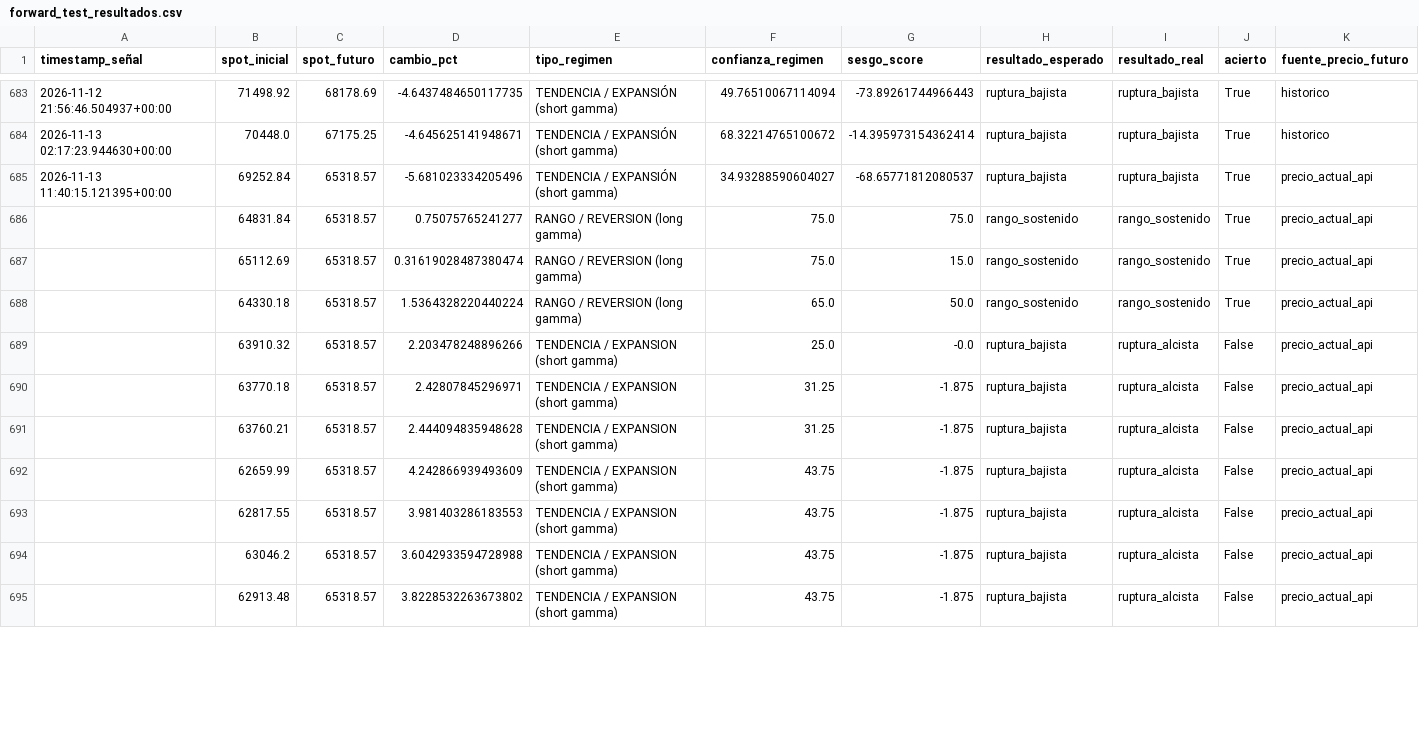
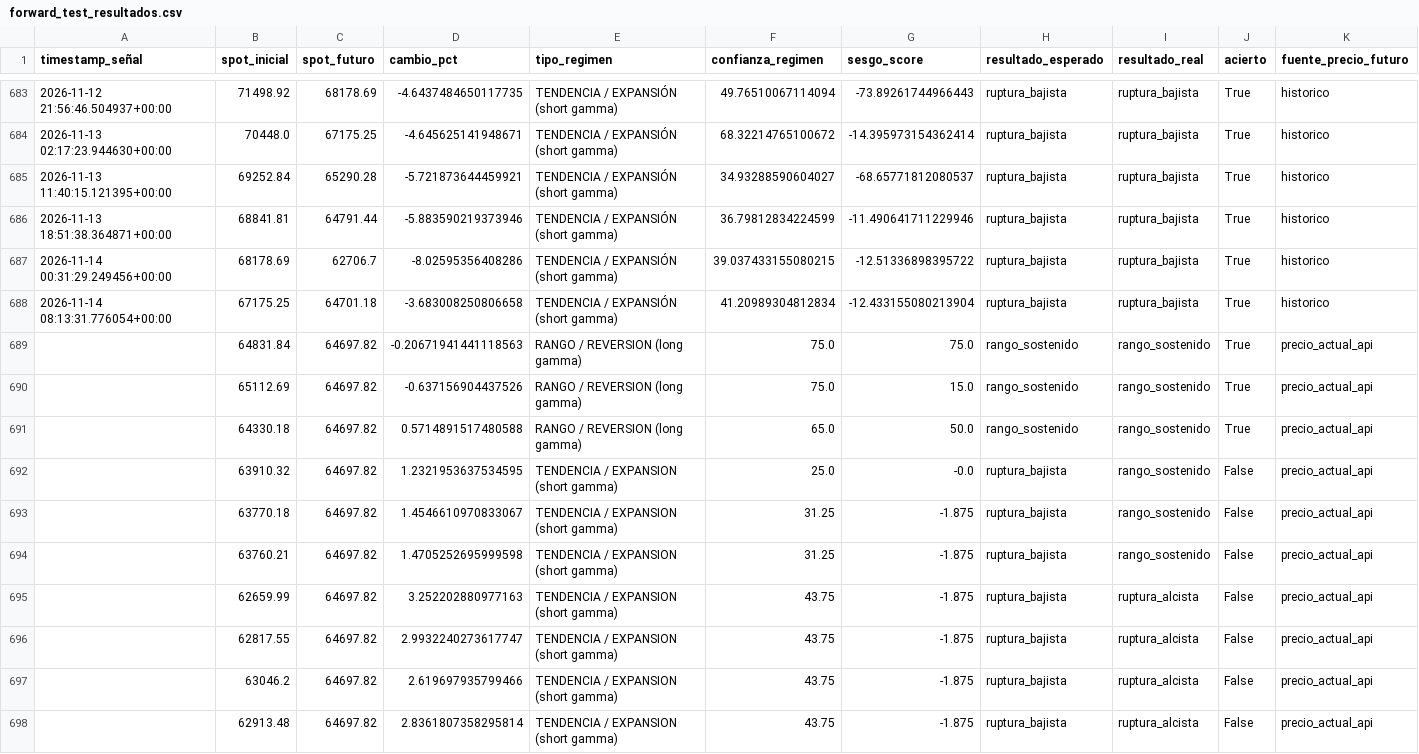
Before and after one commit to Alezmee/btc-quant-gex, a CSV file: data/forward_test_resultados.csv, drawn as a sheet; only a part is shown, gaps mark what is left out; the diff covers the shown part only.

```diff
--- a/data/forward_test_resultados.csv
+++ b/data/forward_test_resultados.csv
@@ -684,12 +684,15 @@ timestamp_señal,spot_inicial,spot_futuro,cambio_pct,tipo_regimen,confianza_regi
 2026-11-13 02:17:23.944630+00:00,70448.0,67175.25,-4.645625141948671,TENDENCIA / EXPANSIÓN (short gamma),68.32214765100672,-14.395973154362414,ruptura_bajista,ruptura_bajista,True,historico
-2026-11-13 11:40:15.121395+00:00,69252.84,65318.57,-5.681023334205496,TENDENCIA / EXPANSIÓN (short gamma),34.93288590604027,-68.65771812080537,ruptura_bajista,ruptura_bajista,True,precio_actual_api
-,64831.84,65318.57,0.75075765241277,RANGO / REVERSION (long gamma),75.0,75.0,rango_sostenido,rango_sostenido,True,precio_actual_api
-,65112.69,65318.57,0.31619028487380474,RANGO / REVERSION (long gamma),75.0,15.0,rango_sostenido,rango_sostenido,True,precio_actual_api
-,64330.18,65318.57,1.5364328220440224,RANGO / REVERSION (long gamma),65.0,50.0,rango_sostenido,rango_sostenido,True,precio_actual_api
-,63910.32,65318.57,2.203478248896266,TENDENCIA / EXPANSION (short gamma),25.0,-0.0,ruptura_bajista,ruptura_alcista,False,precio_actual_api
-,63770.18,65318.57,2.42807845296971,TENDENCIA / EXPANSION (short gamma),31.25,-1.875,ruptura_bajista,ruptura_alcista,False,precio_actual_api
-,63760.21,65318.57,2.444094835948628,TENDENCIA / EXPANSION (short gamma),31.25,-1.875,ruptura_bajista,ruptura_alcista,False,precio_actual_api
-,62659.99,65318.57,4.242866939493609,TENDENCIA / EXPANSION (short gamma),43.75,-1.875,ruptura_bajista,ruptura_alcista,False,precio_actual_api
-,62817.55,65318.57,3.981403286183553,TENDENCIA / EXPANSION (short gamma),43.75,-1.875,ruptura_bajista,ruptura_alcista,False,precio_actual_api
-,63046.2,65318.57,3.6042933594728988,TENDENCIA / EXPANSION (short gamma),43.75,-1.875,ruptura_bajista,ruptura_alcista,False,precio_actual_api
-,62913.48,65318.57,3.8228532263673802,TENDENCIA / EXPANSION (short gamma),43.75,-1.875,ruptura_bajista,ruptura_alcista,False,precio_actual_api
+2026-11-13 11:40:15.121395+00:00,69252.84,65290.28,-5.721873644459921,TENDENCIA / EXPANSIÓN (short gamma),34.93288590604027,-68.65771812080537,ruptura_bajista,ruptura_bajista,True,historico
+2026-11-13 18:51:38.364871+00:00,68841.81,64791.44,-5.883590219373946,TENDENCIA / EXPANSIÓN (short gamma),36.79812834224599,-11.490641711229946,ruptura_bajista,ruptura_bajista,True,historico
+2026-11-14 00:31:29.249456+00:00,68178.69,62706.7,-8.02595356408286,TENDENCIA / EXPANSIÓN (short gamma),39.037433155080215,-12.51336898395722,ruptura_bajista,ruptura_bajista,True,historico
+2026-11-14 08:13:31.776054+00:00,67175.25,64701.18,-3.683008250806658,TENDENCIA / EXPANSIÓN (short gamma),41.20989304812834,-12.433155080213904,ruptura_bajista,ruptura_bajista,True,historico
+,64831.84,64697.82,-0.20671941441118563,RANGO / REVERSION (long gamma),75.0,75.0,rango_sostenido,rango_sostenido,True,precio_actual_api
+,65112.69,64697.82,-0.637156904437526,RANGO / REVERSION (long gamma),75.0,15.0,rango_sostenido,rango_sostenido,True,precio_actual_api
+,64330.18,64697.82,0.5714891517480588,RANGO / REVERSION (long gamma),65.0,50.0,rango_sostenido,rango_sostenido,True,precio_actual_api
+,63910.32,64697.82,1.2321953637534595,TENDENCIA / EXPANSION (short gamma),25.0,-0.0,ruptura_bajista,rango_sostenido,False,precio_actual_api
+,63770.18,64697.82,1.4546610970833067,TENDENCIA / EXPANSION (short gamma),31.25,-1.875,ruptura_bajista,rango_sostenido,False,precio_actual_api
+,63760.21,64697.82,1.4705252695999598,TENDENCIA / EXPANSION (short gamma),31.25,-1.875,ruptura_bajista,rango_sostenido,False,precio_actual_api
+,62659.99,64697.82,3.252202880977163,TENDENCIA / EXPANSION (short gamma),43.75,-1.875,ruptura_bajista,ruptura_alcista,False,precio_actual_api
+,62817.55,64697.82,2.9932240273617747,TENDENCIA / EXPANSION (short gamma),43.75,-1.875,ruptura_bajista,ruptura_alcista,False,precio_actual_api
+,63046.2,64697.82,2.619697935799466,TENDENCIA / EXPANSION (short gamma),43.75,-1.875,ruptura_bajista,ruptura_alcista,False,precio_actual_api
+,62913.48,64697.82,2.8361807358295814,TENDENCIA / EXPANSION (short gamma),43.75,-1.875,ruptura_bajista,ruptura_alcista,False,precio_actual_api
```
Also changed, not shown: 123 edited cells elsewhere in this file, data/historico_snapshots.csv.
